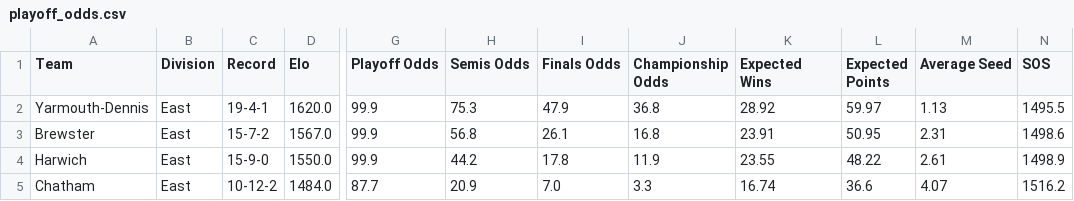
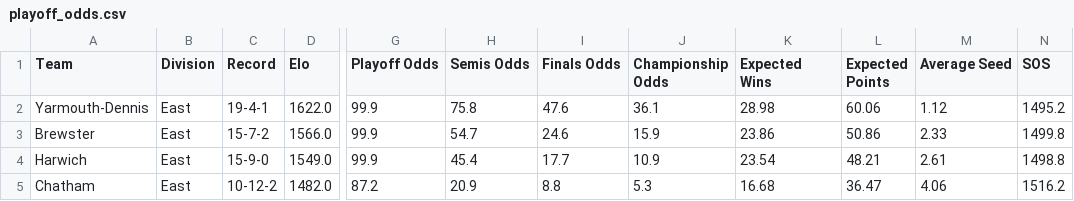
Before and after one commit to katieacosta45/Cape-Cod-Playoff-Model, a CSV file: Outputs/playoff_odds.csv, drawn as a sheet; only a part is shown, gaps mark what is left out; the diff covers the shown part only; the diff names each change by its address in the sheet, - before the commit and + after, or states it on an @@ line.

```diff
--- a/Outputs/playoff_odds.csv
+++ b/Outputs/playoff_odds.csv
-D2 (Elo): 1620.0
+D2 (Elo): 1622.0
-H2 (Semis Odds): 75.3
+H2 (Semis Odds): 75.8
-I2 (Finals Odds): 47.9
+I2 (Finals Odds): 47.6
-J2 (Championship Odds): 36.8
+J2 (Championship Odds): 36.1
-K2 (Expected Wins): 28.92
+K2 (Expected Wins): 28.98
-L2 (Expected Points): 59.97
+L2 (Expected Points): 60.06
-M2 (Average Seed): 1.13
+M2 (Average Seed): 1.12
-N2 (SOS): 1495.5
+N2 (SOS): 1495.2
-D3 (Elo): 1567.0
+D3 (Elo): 1566.0
-H3 (Semis Odds): 56.8
+H3 (Semis Odds): 54.7
-I3 (Finals Odds): 26.1
+I3 (Finals Odds): 24.6
-J3 (Championship Odds): 16.8
+J3 (Championship Odds): 15.9
-K3 (Expected Wins): 23.91
+K3 (Expected Wins): 23.86
-L3 (Expected Points): 50.95
+L3 (Expected Points): 50.86
-M3 (Average Seed): 2.31
+M3 (Average Seed): 2.33
-N3 (SOS): 1498.6
+N3 (SOS): 1499.8
-D4 (Elo): 1550.0
+D4 (Elo): 1549.0
-H4 (Semis Odds): 44.2
+H4 (Semis Odds): 45.4
-I4 (Finals Odds): 17.8
+I4 (Finals Odds): 17.7
-J4 (Championship Odds): 11.9
+J4 (Championship Odds): 10.9
-K4 (Expected Wins): 23.55
+K4 (Expected Wins): 23.54
-L4 (Expected Points): 48.22
+L4 (Expected Points): 48.21
-N4 (SOS): 1498.9
+N4 (SOS): 1498.8
-D5 (Elo): 1484.0
+D5 (Elo): 1482.0
-G5 (Playoff Odds): 87.7
+G5 (Playoff Odds): 87.2
-I5 (Finals Odds): 7.0
+I5 (Finals Odds): 8.8
-J5 (Championship Odds): 3.3
+J5 (Championship Odds): 5.3
-K5 (Expected Wins): 16.74
+K5 (Expected Wins): 16.68
-L5 (Expected Points): 36.6
+L5 (Expected Points): 36.47
-M5 (Average Seed): 4.07
+M5 (Average Seed): 4.06
```
Also changed, not shown: 59 edited cells elsewhere in this file, Data/Standings.csv, Outputs/playoff_history.csv, 1 other file.
